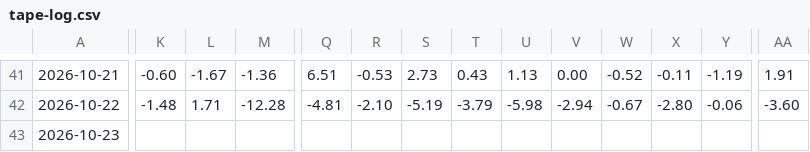
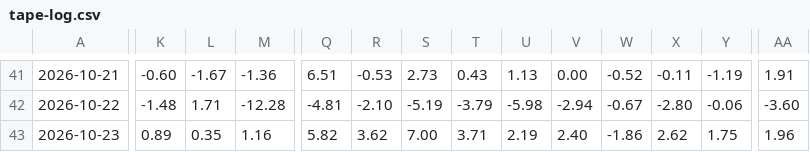
Before and after one commit to bruceleeETH/grok188, a CSV file: tape-log.csv, drawn as a sheet; only a part is shown, gaps mark what is left out; the diff covers the shown part only; the diff names each change by its address in the sheet, - before the commit and + after, or states it on an @@ line.

```diff
--- a/tape-log.csv
+++ b/tape-log.csv
-K43: (empty)
+K43: 0.89
-L43: (empty)
+L43: 0.35
-M43: (empty)
+M43: 1.16
-Q43: (empty)
+Q43: 5.82
-R43: (empty)
+R43: 3.62
-S43: (empty)
+S43: 7.00
-T43: (empty)
+T43: 3.71
-U43: (empty)
+U43: 2.19
-V43: (empty)
+V43: 2.40
-W43: (empty)
+W43: -1.86
-X43: (empty)
+X43: 2.62
-Y43: (empty)
+Y43: 1.75
-AA43: (empty)
+AA43: 1.96
```
Also changed, not shown: 4 edited cells elsewhere in this file, 2 other files.
